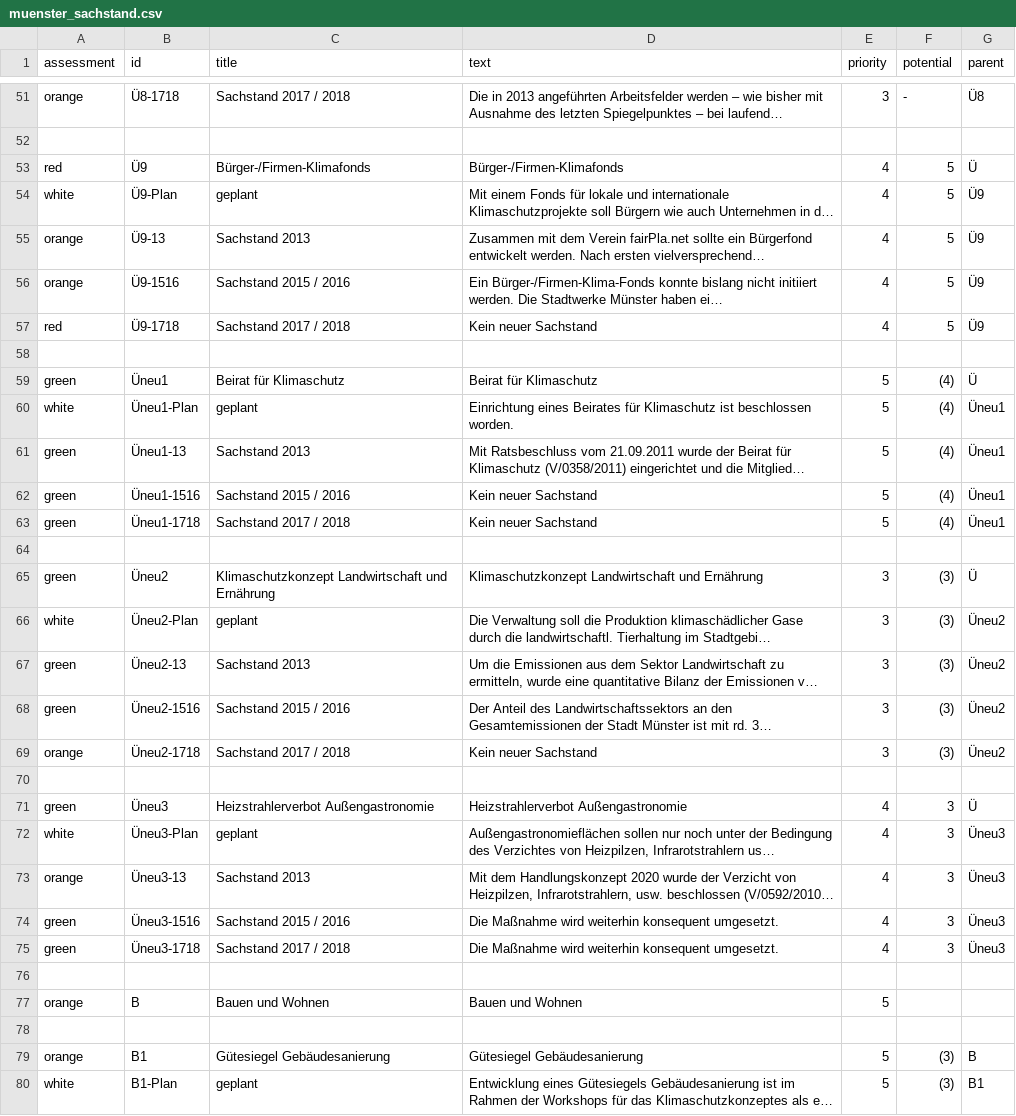
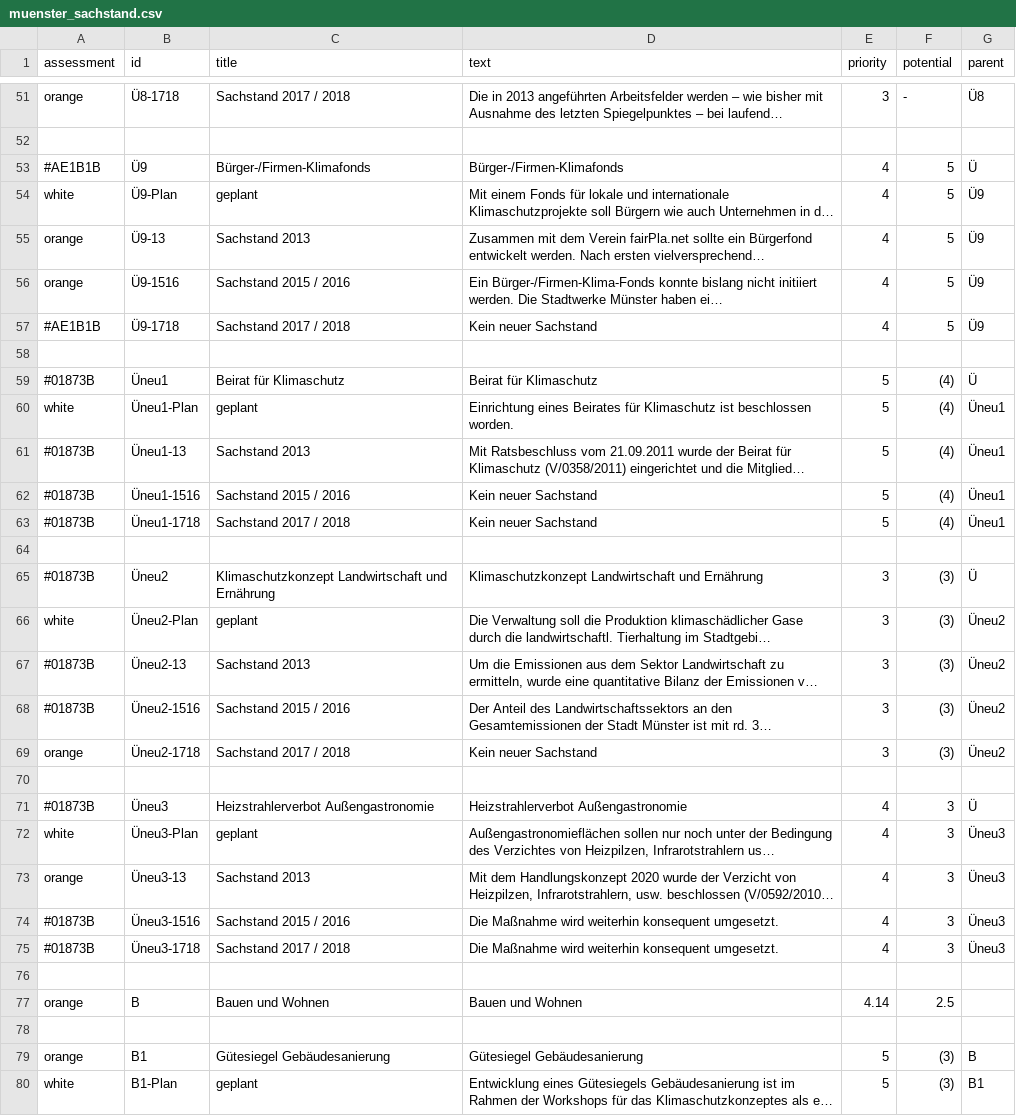
Before and after one commit to codeformuenster/klimawatch, a CSV file: data/muenster_sachstand.csv, drawn as a sheet; only a part is shown, gaps mark what is left out; long unchanged cells end in …; the diff covers the shown part only; the diff names each change by its address in the sheet, - before the commit and + after, or states it on an @@ line.

Commit message:
slight change of green and red colors

```diff
--- a/data/muenster_sachstand.csv
+++ b/data/muenster_sachstand.csv
-A53 (assessment): red
+A53 (assessment): #AE1B1B
-A57 (assessment): red
+A57 (assessment): #AE1B1B
-A59 (assessment): green
+A59 (assessment): #01873B
-A61:A63 (assessment): green
+A61:A63 (assessment): #01873B
-A65 (assessment): green
+A65 (assessment): #01873B
-A67:A68 (assessment): green
+A67:A68 (assessment): #01873B
-A71 (assessment): green
+A71 (assessment): #01873B
-A74:A75 (assessment): green
+A74:A75 (assessment): #01873B
-E77 (priority): 5
+E77 (priority): 4.14
-F77 (potential): (empty)
+F77 (potential): 2.5
```
Also changed, not shown: 145 edited cells elsewhere in this file.
